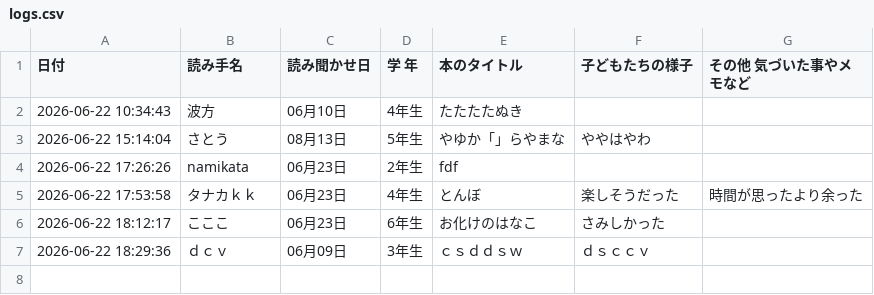
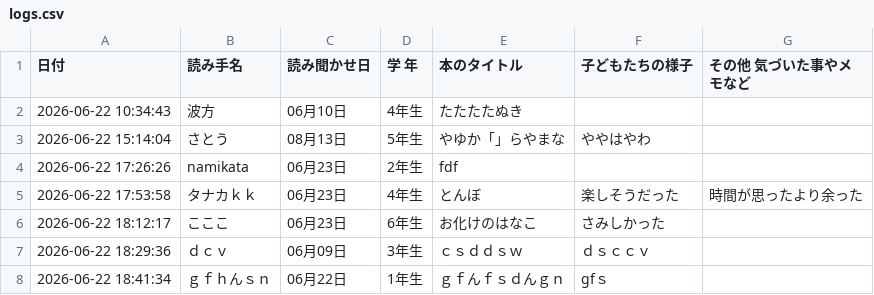
Before and after one commit to nami761/word-scramble, a CSV file: logs.csv, drawn as a sheet.

```diff
--- a/logs.csv
+++ b/logs.csv
@@ -7 +7,2 @@
 2026-06-22 18:29:36,ｄｃｖ,06月09日,3年生,ｃｓｄｄｓｗ,ｄｓｃｃｖ,
+2026-06-22 18:41:34,ｇｆｈんｓｎ,06月22日,1年生,ｇｆんｆｓｄんｇｎ,gfｓ,
```
